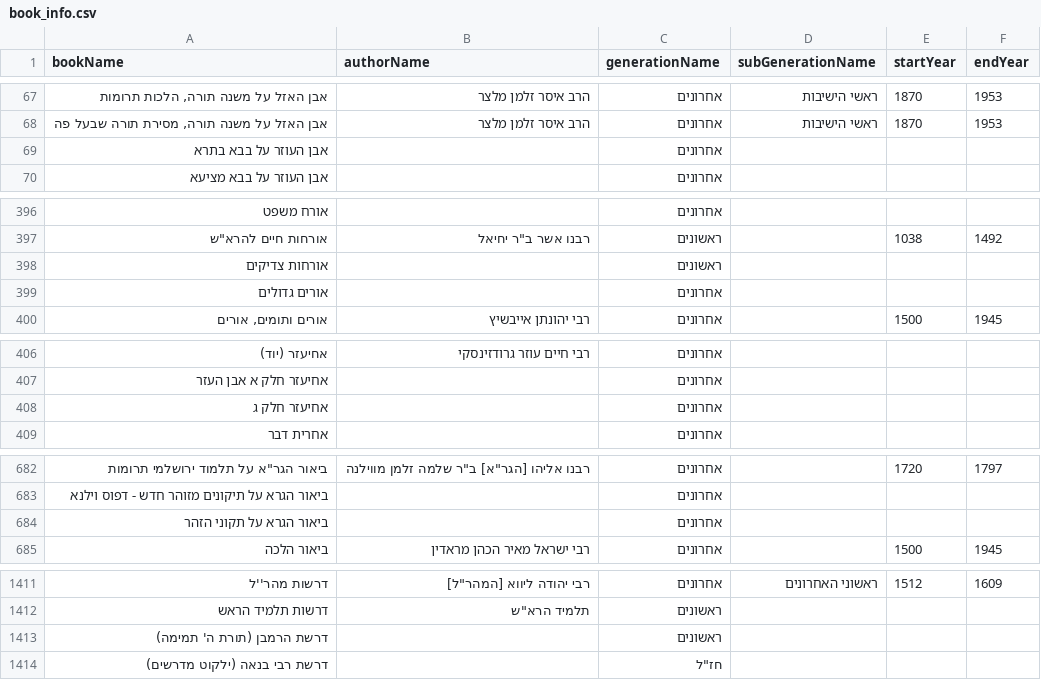
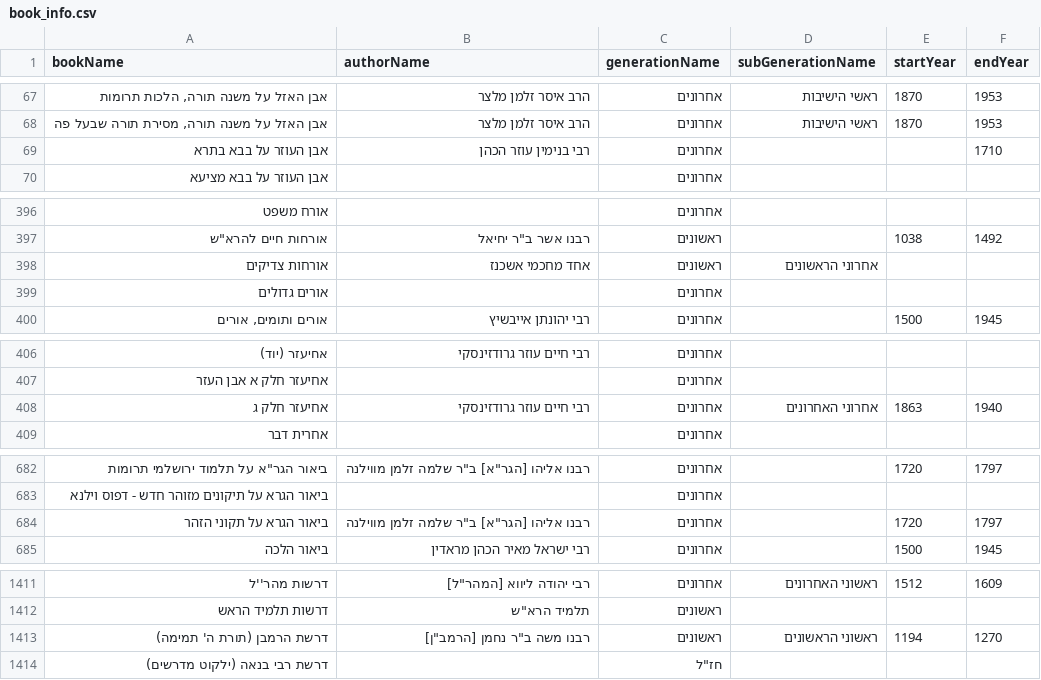
Before and after one commit to Otzaria/otzaria-library, a CSV file: ForDB/book_info.csv, drawn as a sheet; only a part is shown, gaps mark what is left out; the diff covers the shown part only.

```diff
--- a/ForDB/book_info.csv
+++ b/ForDB/book_info.csv
@@ -68,3 +68,3 @@ bookName,authorName,generationName,subGenerationName,startYear,endYear
 "אבן האזל על משנה תורה, מסירת תורה שבעל פה","הרב איסר זלמן מלצר","אחרונים","ראשי הישיבות","1870","1953"
-"אבן העוזר על בבא בתרא","","אחרונים","","",""
+"אבן העוזר על בבא בתרא","רבי בנימין עוזר הכהן","אחרונים","","","1710"
 "אבן העוזר על בבא מציעא","","אחרונים","","",""
@@ -397,3 +397,3 @@ bookName,authorName,generationName,subGenerationName,startYear,endYear
 "אורחות חיים להרא""ש","רבנו אשר ב""ר יחיאל","ראשונים","","1038","1492"
-"אורחות צדיקים","","ראשונים","","",""
+"אורחות צדיקים","אחד מחכמי אשכנז","ראשונים","אחרוני הראשונים","",""
 "אורים גדולים","","אחרונים","","",""
@@ -407,3 +407,3 @@ bookName,authorName,generationName,subGenerationName,startYear,endYear
 "אחיעזר חלק א אבן העזר","","אחרונים","","",""
-"אחיעזר חלק ג","","אחרונים","","",""
+"אחיעזר חלק ג","רבי חיים עוזר גרודזינסקי","אחרונים","אחרוני האחרונים","1863","1940"
 "אחרית דבר","","אחרונים","","",""
@@ -683,3 +683,3 @@ bookName,authorName,generationName,subGenerationName,startYear,endYear
 "ביאור הגרא על תיקונים מזוהר חדש - דפוס וילנא","","אחרונים","","",""
-"ביאור הגרא על תקוני הזהר","","אחרונים","","",""
+"ביאור הגרא על תקוני הזהר","רבנו אליהו [הגר""א] ב""ר שלמה זלמן מווילנה","אחרונים","","1720","1797"
 "ביאור הלכה","רבי ישראל מאיר הכהן מראדין","אחרונים","","1500","1945"
@@ -1412,3 +1412,3 @@ bookName,authorName,generationName,subGenerationName,startYear,endYear
 "דרשות תלמיד הראש","תלמיד הרא""ש","ראשונים","","",""
-"דרשת הרמבן (תורת ה' תמימה)","","ראשונים","","",""
+"דרשת הרמבן (תורת ה' תמימה)","רבנו משה ב""ר נחמן [הרמב""ן]","ראשונים","ראשוני הראשונים","1194","1270"
 "דרשת רבי בנאה (ילקוט מדרשים)","","חז""ל","","",""
```
Also changed, not shown: 44 edited cells elsewhere in this file, 7 other files.
